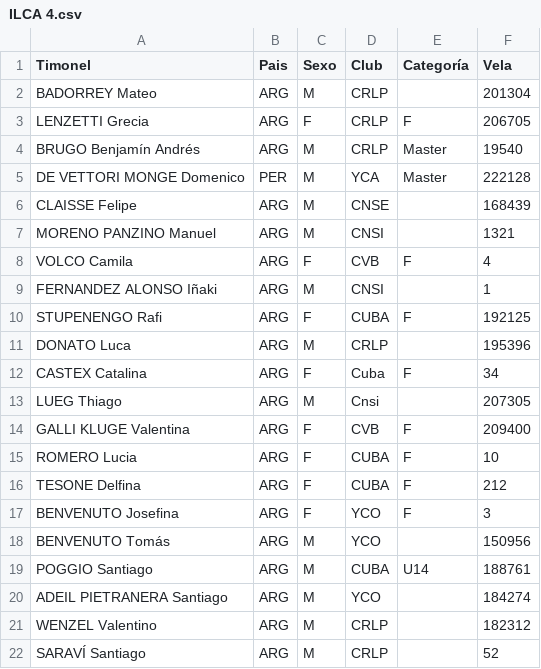
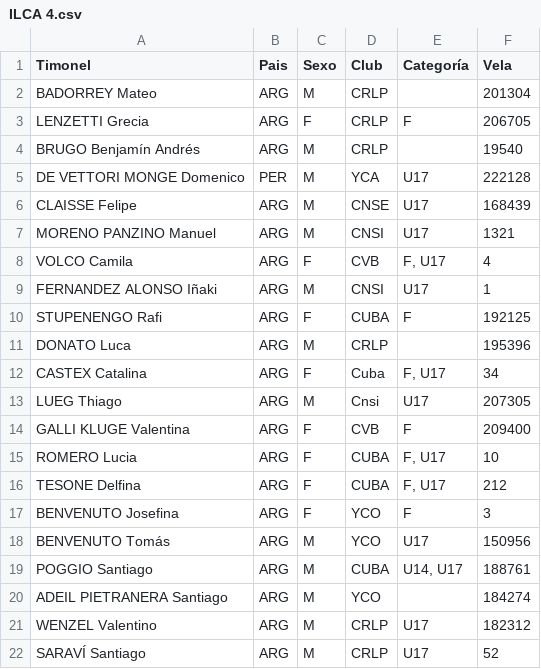
Before and after one commit to nicloshub/Cerrato26, a CSV file: Docs/ILCA 4.csv, drawn as a sheet.

Commit message:
Carga de regatas: ILCA 7 (R3 y R4), ILCA 4 (R2), ILCA 6 (R3), TIMO (R3, R4 y R5 Amarilla), PRINCI (R1 y R2), Finn (R1 y R2), 420 (R2); imagenes y reportes de novedades

```diff
--- a/Docs/ILCA 4.csv
+++ b/Docs/ILCA 4.csv
@@ -3,20 +3,20 @@ BADORREY Mateo;ARG;M;CRLP;;201304
 LENZETTI Grecia;ARG;F;CRLP;F;206705
-BRUGO Benjamín Andrés;ARG;M;CRLP;Master;19540
-DE VETTORI MONGE Domenico;PER;M;YCA;Master;222128
-CLAISSE Felipe;ARG;M;CNSE;;168439
-MORENO PANZINO Manuel;ARG;M;CNSI;;1321
-VOLCO Camila;ARG;F;CVB;F;4
-FERNANDEZ ALONSO Iñaki;ARG;M;CNSI;;1
+BRUGO Benjamín Andrés;ARG;M;CRLP;;19540
+DE VETTORI MONGE Domenico;PER;M;YCA;U17;222128
+CLAISSE Felipe;ARG;M;CNSE;U17;168439
+MORENO PANZINO Manuel;ARG;M;CNSI;U17;1321
+VOLCO Camila;ARG;F;CVB;F, U17;4
+FERNANDEZ ALONSO Iñaki;ARG;M;CNSI;U17;1
 STUPENENGO Rafi;ARG;F;CUBA;F;192125
 DONATO Luca;ARG;M;CRLP;;195396
-CASTEX Catalina;ARG;F;Cuba;F;34
-LUEG Thiago;ARG;M;Cnsi;;207305
+CASTEX Catalina;ARG;F;Cuba;F, U17;34
+LUEG Thiago;ARG;M;Cnsi;U17;207305
 GALLI KLUGE Valentina;ARG;F;CVB;F;209400
-ROMERO Lucia;ARG;F;CUBA;F;10
-TESONE Delfina;ARG;F;CUBA;F;212
+ROMERO Lucia;ARG;F;CUBA;F, U17;10
+TESONE Delfina;ARG;F;CUBA;F, U17;212
 BENVENUTO Josefina;ARG;F;YCO;F;3
-BENVENUTO Tomás;ARG;M;YCO;;150956
-POGGIO Santiago;ARG;M;CUBA;U14;188761
+BENVENUTO Tomás;ARG;M;YCO;U17;150956
+POGGIO Santiago;ARG;M;CUBA;U14, U17;188761
 ADEIL PIETRANERA Santiago;ARG;M;YCO;;184274
-WENZEL Valentino;ARG;M;CRLP;;182312
-SARAVÍ Santiago;ARG;M;CRLP;;52
+WENZEL Valentino;ARG;M;CRLP;U17;182312
+SARAVÍ Santiago;ARG;M;CRLP;U17;52
```
Also changed, not shown: Docs/ILCA 6.csv, Docs/ILCA 7.csv, 44 other files.
